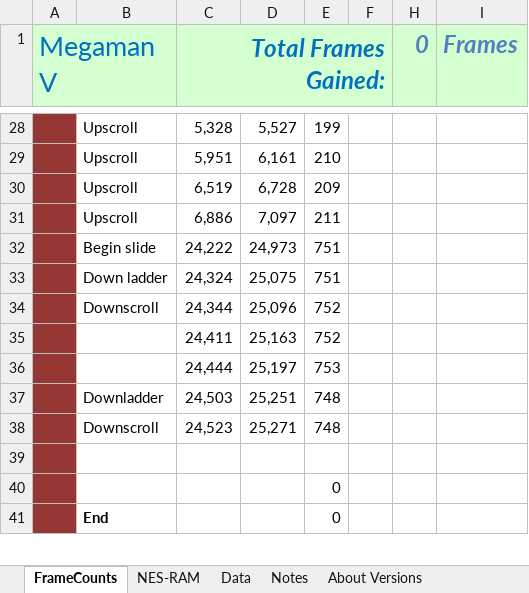
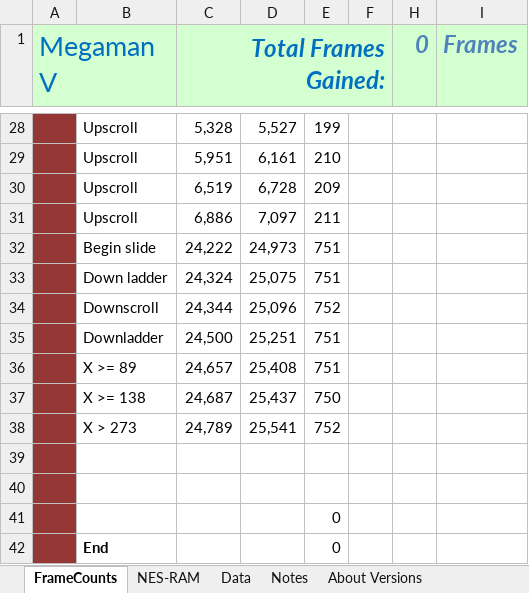
Before and after one commit to MathewWi/adelikat-tas, an Excel workbook: MMVGB/MMV.xlsx, sheet FrameCounts, drawn as a sheet; only a part is shown, gaps mark what is left out; values as stored, in another font and other column widths than the file's, no borders; removed rows and columns are numbered as before the commit, all else as after; the diff names each change by its address in the sheet, - before the commit and + after, or states it on an @@ line.

```diff
--- a/MMVGB/MMV.xlsx (sheet FrameCounts)
+++ b/MMVGB/MMV.xlsx (sheet FrameCounts)
-row 35:  |  | 24,411 | 25,163 | 752
-row 36:  |  | 24,444 | 25,197 | 753
-C35 (Total Frames Gained:): 24,503
+C35 (Total Frames Gained:): 24,500
-E35: 748
+E35: 751
+row 36:  | X >= 89 | 24,657 | 25,408 | 751
+row 37:  | X >= 138 | 24,687 | 25,437 | 750
+row 38:  | X > 273 | 24,789 | 25,541 | 752
-row 39:  | Downscroll | 24,523 | 25,271 | 748
+row 39: (empty)
```
Also changed, not shown: formulas that keep their value, 1 other file.
